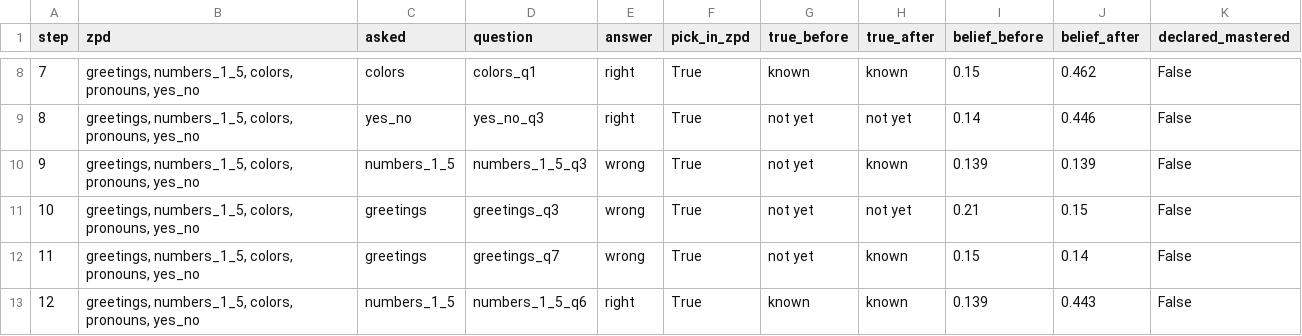
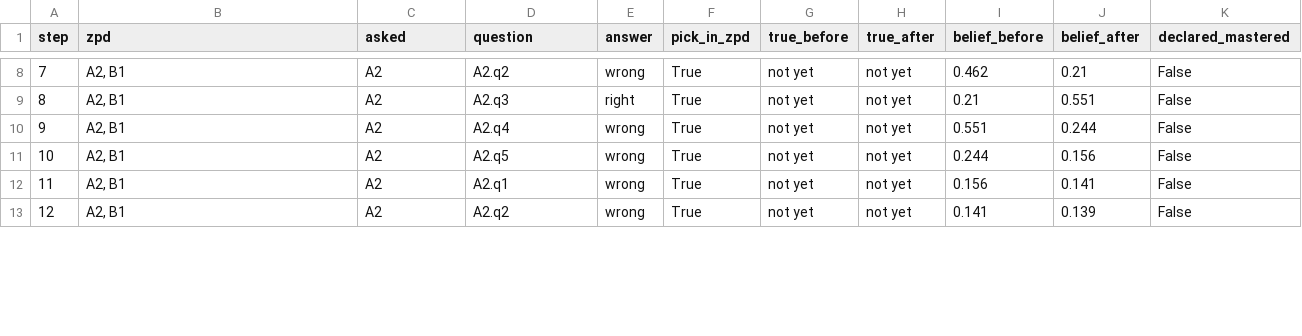
Before and after one commit to uhloofstardust/adaptive-ai-tutoring, a CSV file: sanity_outputs/trace_20.csv, drawn as a sheet; only a part is shown, gaps mark what is left out; the diff covers the shown part only.

```diff
--- a/sanity_outputs/trace_20.csv
+++ b/sanity_outputs/trace_20.csv
@@ -8,6 +8,6 @@ step,zpd,asked,question,answer,pick_in_zpd,true_before,true_after,belief_before,
-7,"greetings, numbers_1_5, colors, pronouns, yes_no",colors,colors_q1,right,True,known,known,0.15,0.462,False
-8,"greetings, numbers_1_5, colors, pronouns, yes_no",yes_no,yes_no_q3,right,True,not yet,not yet,0.14,0.446,False
-9,"greetings, numbers_1_5, colors, pronouns, yes_no",numbers_1_5,numbers_1_5_q3,wrong,True,not yet,known,0.139,0.139,False
-10,"greetings, numbers_1_5, colors, pronouns, yes_no",greetings,greetings_q3,wrong,True,not yet,not yet,0.21,0.15,False
-11,"greetings, numbers_1_5, colors, pronouns, yes_no",greetings,greetings_q7,wrong,True,not yet,known,0.15,0.14,False
-12,"greetings, numbers_1_5, colors, pronouns, yes_no",numbers_1_5,numbers_1_5_q6,right,True,known,known,0.139,0.443,False
+7,"A2, B1",A2,A2.q2,wrong,True,not yet,not yet,0.462,0.21,False
+8,"A2, B1",A2,A2.q3,right,True,not yet,not yet,0.21,0.551,False
+9,"A2, B1",A2,A2.q4,wrong,True,not yet,not yet,0.551,0.244,False
+10,"A2, B1",A2,A2.q5,wrong,True,not yet,not yet,0.244,0.156,False
+11,"A2, B1",A2,A2.q1,wrong,True,not yet,not yet,0.156,0.141,False
+12,"A2, B1",A2,A2.q2,wrong,True,not yet,not yet,0.141,0.139,False
```
Also changed, not shown: 97 edited cells elsewhere in this file, sanity_outputs/check1_calibration.csv, sanity_outputs/check1_calibration_400learners.csv, 26 other files.
